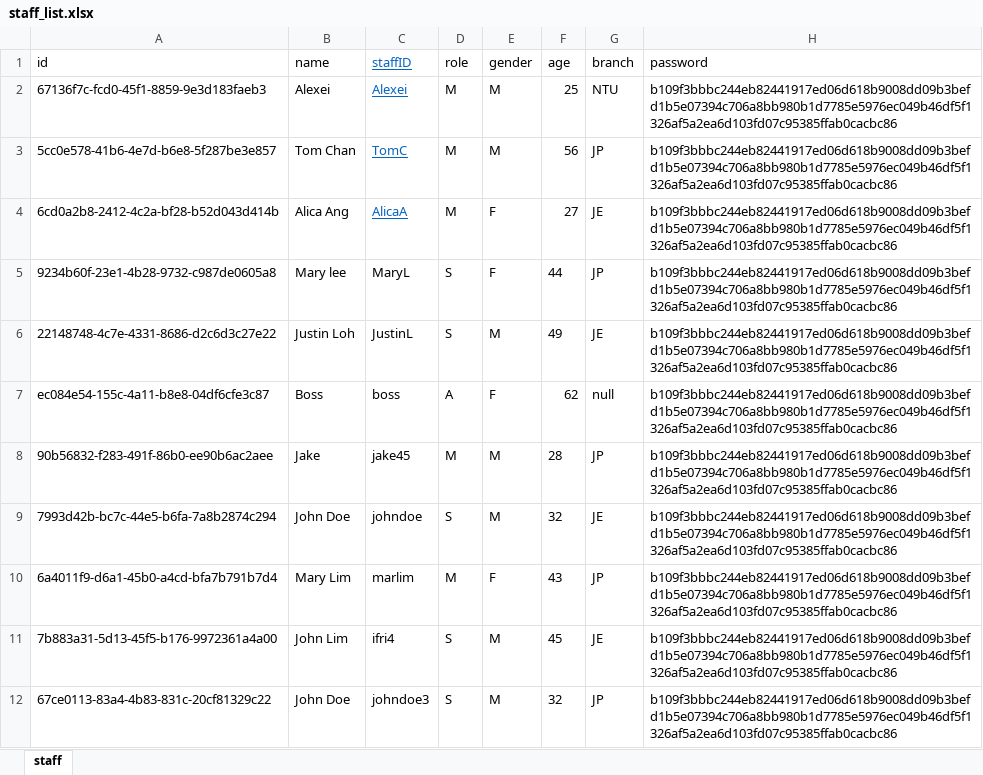
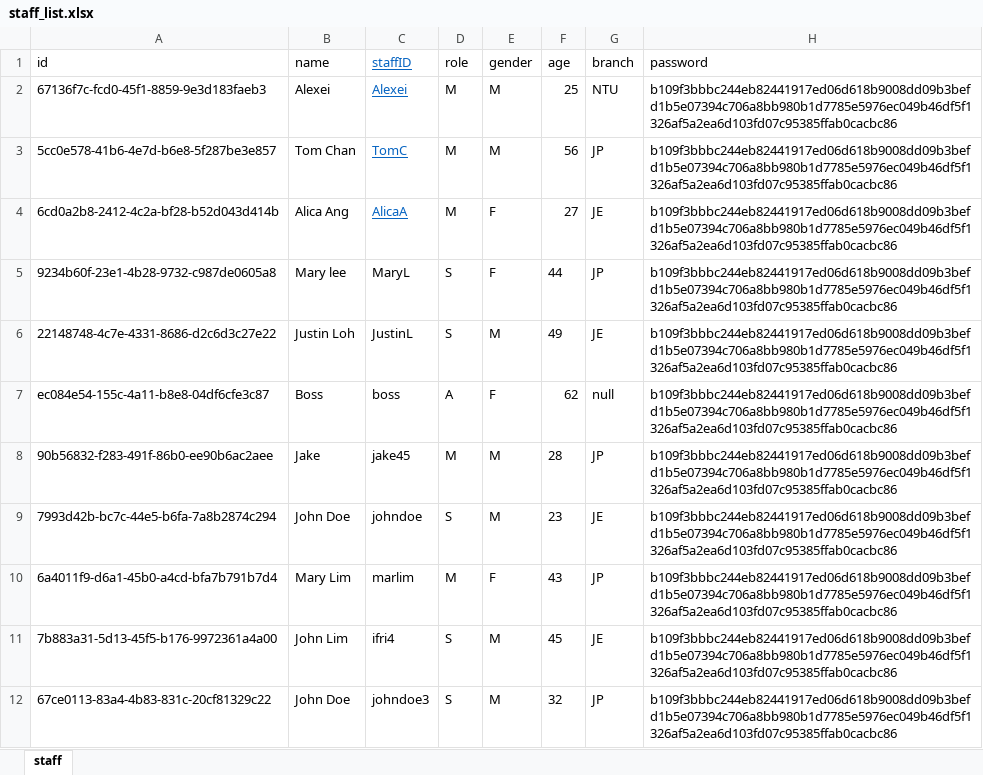
Before and after one commit to Racheltmz/SC2002_OOP_FOMS, an Excel workbook: data/staff_list.xlsx, sheet staff, drawn as a sheet; values as stored, in another font and other column widths than the file's, no borders; the diff names each change by its address in the sheet, - before the commit and + after, or states it on an @@ line.

```diff
--- a/data/staff_list.xlsx (sheet staff)
+++ b/data/staff_list.xlsx (sheet staff)
-F9 (age): 32
+F9 (age): 23
```
Also changed, not shown: 3 other files.
